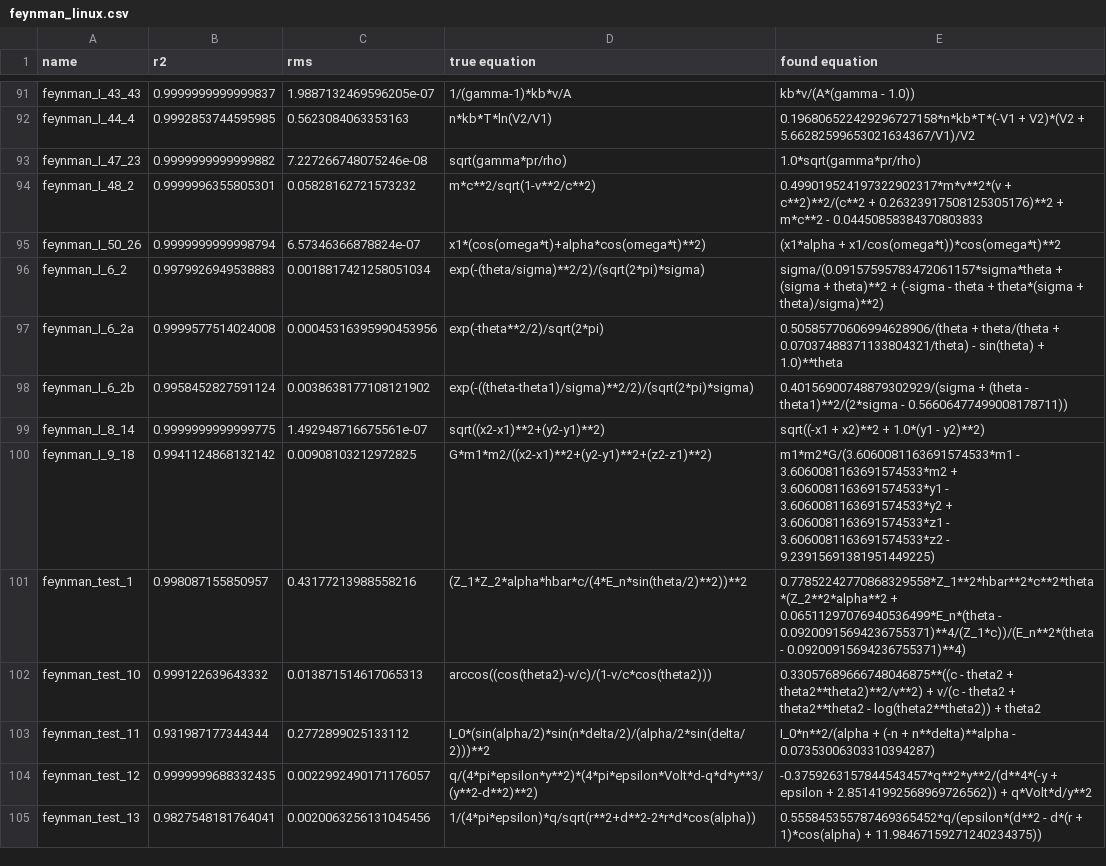
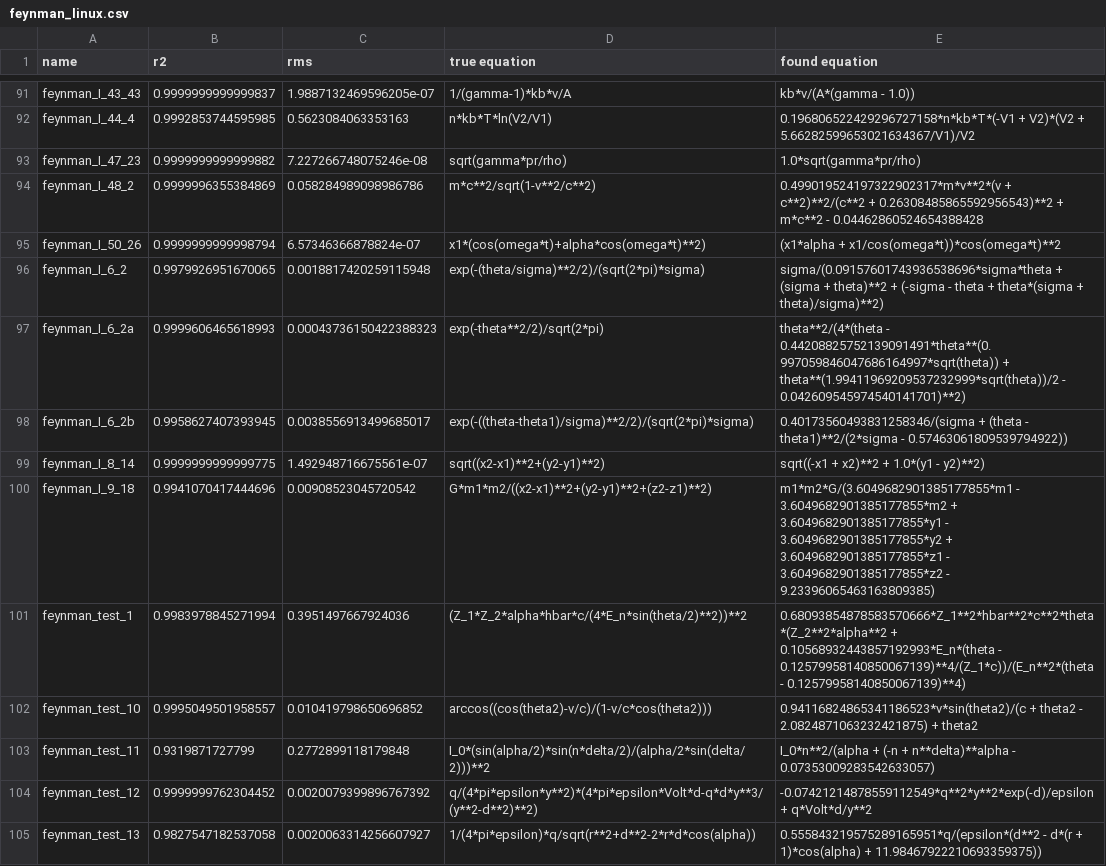
Before and after one commit to janoPig/HROCH, a CSV file: ci-test/results/feynman_linux.csv, drawn as a sheet; only a part is shown, gaps mark what is left out; the diff covers the shown part only.

Commit message:
Commit from GitHub Actions (Feynman - linux)

```diff
--- a/ci-test/results/feynman_linux.csv
+++ b/ci-test/results/feynman_linux.csv
@@ -93,13 +93,13 @@ feynman_I_44_4,0.9992853744595985,0.5623084063353163, n*kb*T*ln(V2/V1),0.1968065
 feynman_I_47_23,0.9999999999999882,7.227266748075246e-08, sqrt(gamma*pr/rho),1.0*sqrt(gamma*pr/rho)
-feynman_I_48_2,0.9999996355805301,0.05828162721573232, m*c**2/sqrt(1-v**2/c**2),0.499019524197322902317*m*v**2*(v + c**2)**2/(c**2 + 0.26323917508125305176)**2 + m*c**2 - 0.04450858384370803833
+feynman_I_48_2,0.9999996355384869,0.058284989098986786, m*c**2/sqrt(1-v**2/c**2),0.499019524197322902317*m*v**2*(v + c**2)**2/(c**2 + 0.26308485865592956543)**2 + m*c**2 - 0.04462860524654388428
 feynman_I_50_26,0.9999999999998794,6.57346366878824e-07, x1*(cos(omega*t)+alpha*cos(omega*t)**2),(x1*alpha + x1/cos(omega*t))*cos(omega*t)**2
-feynman_I_6_2,0.9979926949538883,0.0018817421258051034, exp(-(theta/sigma)**2/2)/(sqrt(2*pi)*sigma),sigma/(0.09157595783472061157*sigma*theta + (sigma + theta)**2 + (-sigma - theta + theta*(sigma + theta)/sigma)**2)
-feynman_I_6_2a,0.9999577514024008,0.00045316395990453956, exp(-theta**2/2)/sqrt(2*pi),0.50585770606994628906/(theta + theta/(theta + 0.07037488371133804321/theta) - sin(theta) + 1.0)**theta
-feynman_I_6_2b,0.9958452827591124,0.0038638177108121902, exp(-((theta-theta1)/sigma)**2/2)/(sqrt(2*pi)*sigma),0.40156900748879302929/(sigma + (theta - theta1)**2/(2*sigma - 0.56606477499008178711))
+feynman_I_6_2,0.9979926951670065,0.0018817420259115948, exp(-(theta/sigma)**2/2)/(sqrt(2*pi)*sigma),sigma/(0.09157601743936538696*sigma*theta + (sigma + theta)**2 + (-sigma - theta + theta*(sigma + theta)/sigma)**2)
+feynman_I_6_2a,0.9999606465618993,0.00043736150422388323, exp(-theta**2/2)/sqrt(2*pi),theta**2/(4*(theta - 0.44208825752139091491*theta**(0.997059846047686164997*sqrt(theta)) + theta**(1.99411969209537232999*sqrt(theta))/2 - 0.042609545974540141701)**2)
+feynman_I_6_2b,0.9958627407393945,0.0038556913499685017, exp(-((theta-theta1)/sigma)**2/2)/(sqrt(2*pi)*sigma),0.40173560493831258346/(sigma + (theta - theta1)**2/(2*sigma - 0.57463061809539794922))
 feynman_I_8_14,0.9999999999999775,1.492948716675561e-07, sqrt((x2-x1)**2+(y2-y1)**2),sqrt((-x1 + x2)**2 + 1.0*(y1 - y2)**2)
-feynman_I_9_18,0.9941124868132142,0.00908103212972825, G*m1*m2/((x2-x1)**2+(y2-y1)**2+(z2-z1)**2),m1*m2*G/(3.6060081163691574533*m1 - 3.6060081163691574533*m2 + 3.6060081163691574533*y1 - 3.6060081163691574533*y2 + 3.6060081163691574533*z1 - 3.6060081163691574533*z2 - 9.23915691381951449225)
-feynman_test_1,0.998087155850957,0.43177213988558216, (Z_1*Z_2*alpha*hbar*c/(4*E_n*sin(theta/2)**2))**2,0.77852242770868329558*Z_1**2*hbar**2*c**2*theta*(Z_2**2*alpha**2 + 0.06511297076940536499*E_n*(theta - 0.09200915694236755371)**4/(Z_1*c))/(E_n**2*(theta - 0.09200915694236755371)**4)
-feynman_test_10,0.999122639643332,0.013871514617065313, arccos((cos(theta2)-v/c)/(1-v/c*cos(theta2))),0.33057689666748046875**((c - theta2 + theta2**theta2)**2/v**2) + v/(c - theta2 + theta2**theta2 - log(theta2**theta2)) + theta2
-feynman_test_11,0.931987177344344,0.2772899025133112, I_0*(sin(alpha/2)*sin(n*delta/2)/(alpha/2*sin(delta/2)))**2,I_0*n**2/(alpha + (-n + n**delta)**alpha - 0.07353006303310394287)
-feynman_test_12,0.9999999688332435,0.0022992490171176057, q/(4*pi*epsilon*y**2)*(4*pi*epsilon*Volt*d-q*d*y**3/(y**2-d**2)**2),-0.3759263157844543457*q**2*y**2/(d**4*(-y + epsilon + 2.85141992568969726562)) + q*Volt*d/y**2
-feynman_test_13,0.9827548181764041,0.0020063256131045456, 1/(4*pi*epsilon)*q/sqrt(r**2+d**2-2*r*d*cos(alpha)),0.555845355787469365452*q/(epsilon*(d**2 - d*(r + 1)*cos(alpha) + 11.98467159271240234375))
+feynman_I_9_18,0.9941070417444696,0.00908523045720542, G*m1*m2/((x2-x1)**2+(y2-y1)**2+(z2-z1)**2),m1*m2*G/(3.6049682901385177855*m1 - 3.6049682901385177855*m2 + 3.6049682901385177855*y1 - 3.6049682901385177855*y2 + 3.6049682901385177855*z1 - 3.6049682901385177855*z2 - 9.23396065463163809385)
+feynman_test_1,0.9983978845271994,0.3951497667924036, (Z_1*Z_2*alpha*hbar*c/(4*E_n*sin(theta/2)**2))**2,0.68093854878583570666*Z_1**2*hbar**2*c**2*theta*(Z_2**2*alpha**2 + 0.10568932443857192993*E_n*(theta - 0.12579958140850067139)**4/(Z_1*c))/(E_n**2*(theta - 0.12579958140850067139)**4)
+feynman_test_10,0.9995049501958557,0.010419798650696852, arccos((cos(theta2)-v/c)/(1-v/c*cos(theta2))),0.94116824865341186523*v*sin(theta2)/(c + theta2 - 2.0824871063232421875) + theta2
+feynman_test_11,0.9319871727799,0.2772899118179848, I_0*(sin(alpha/2)*sin(n*delta/2)/(alpha/2*sin(delta/2)))**2,I_0*n**2/(alpha + (-n + n**delta)**alpha - 0.07353009283542633057)
+feynman_test_12,0.9999999762304452,0.0020079399896767392, q/(4*pi*epsilon*y**2)*(4*pi*epsilon*Volt*d-q*d*y**3/(y**2-d**2)**2),-0.07421214878559112549*q**2*y**2*exp(-d)/epsilon + q*Volt*d/y**2
+feynman_test_13,0.9827547182537058,0.0020063314256607927, 1/(4*pi*epsilon)*q/sqrt(r**2+d**2-2*r*d*cos(alpha)),0.555843219575289165951*q/(epsilon*(d**2 - d*(r + 1)*cos(alpha) + 11.98467922210693359375))
```
Also changed, not shown: 149 edited cells elsewhere in this file.
